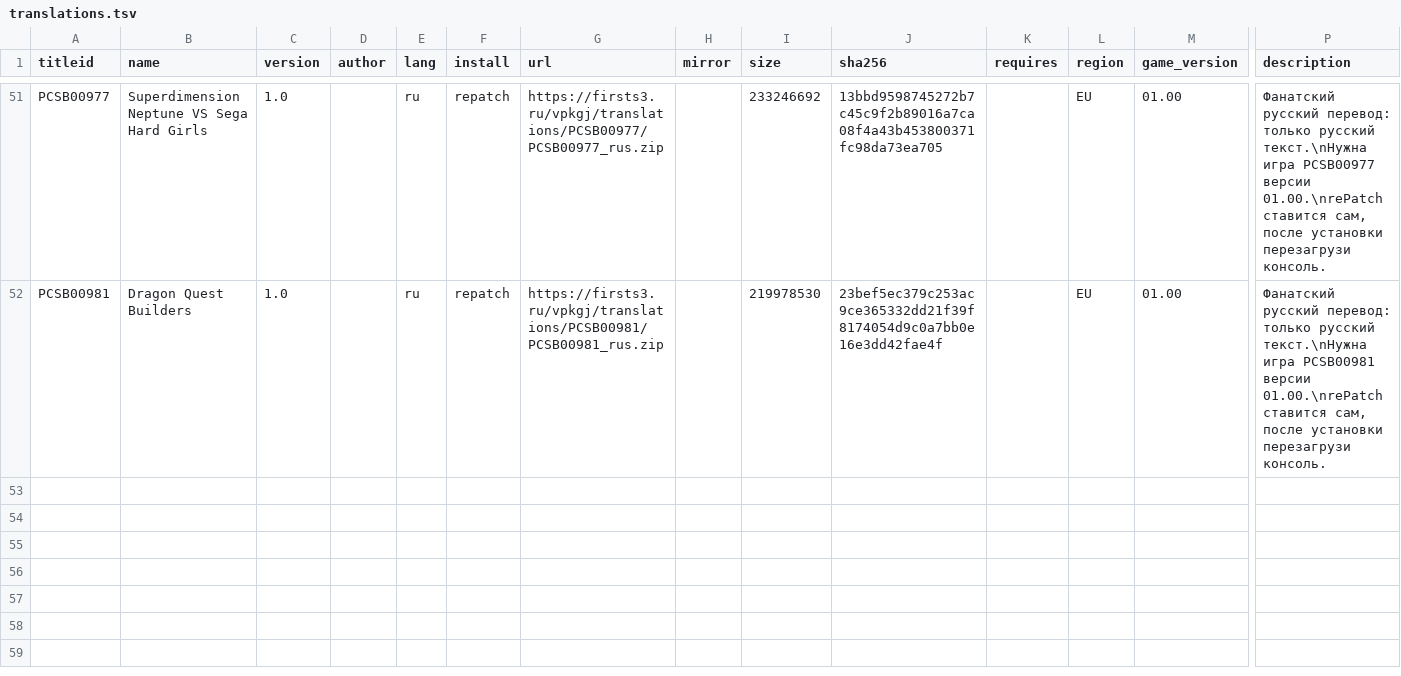
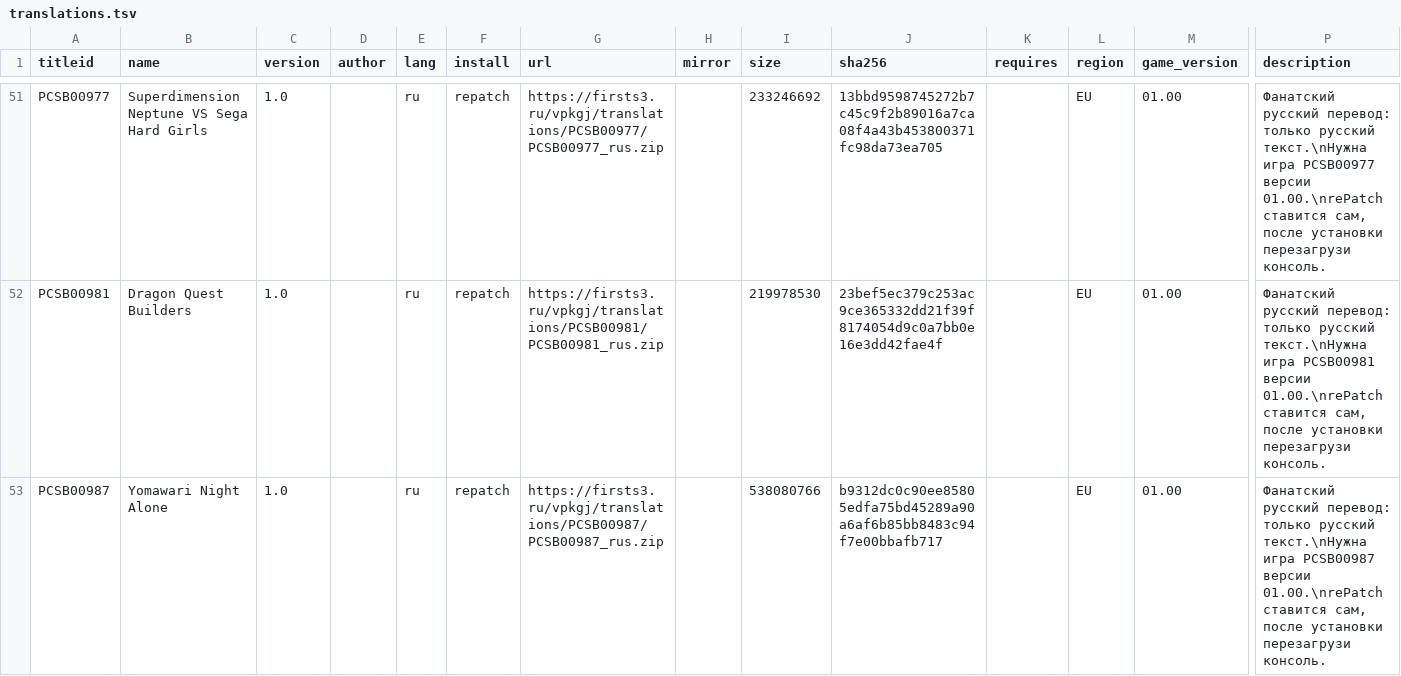
Before and after one commit to Risaro/vpkgj-db, a TSV file: catalog/translations.tsv, drawn as a sheet; only a part is shown, gaps mark what is left out; rows hold the shown columns only; the diff names each change by its address in the sheet, - before the commit and + after, or states it on an @@ line.

Commit message:
Avtoobnovlenie kataloga: novye data.zip i perevody

```diff
--- a/catalog/translations.tsv
+++ b/catalog/translations.tsv
+row 53: PCSB00987 | Yomawari Night Alone | 1.0 |  | ru | repatch | https://firsts3.ru/vpkgj/translations/PCSB00987/PCSB00987_rus.zip |  | 538080766 | b9312dc0c90ee85805edfa75bd45289a90a6af6b85bb8483c94f7e00bbafb717 |  | EU | 01.00 | Фанатский русский перевод: только русский текст.\nНужна игра PCSB00987 версии 01.00.\nrePatch ставится сам, после установки перезагрузи консоль.
```
Also changed, not shown: 1 other file.
